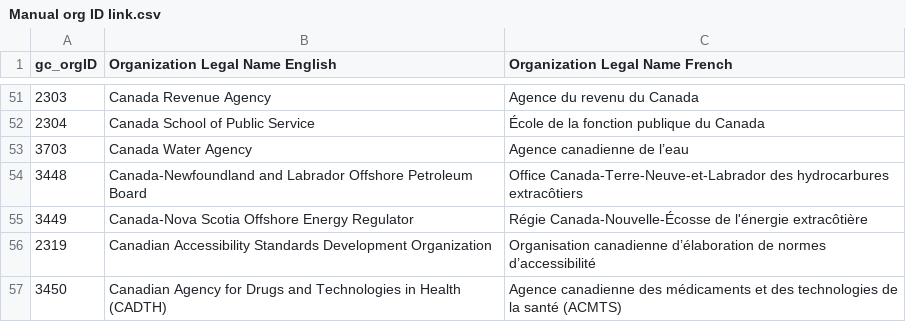
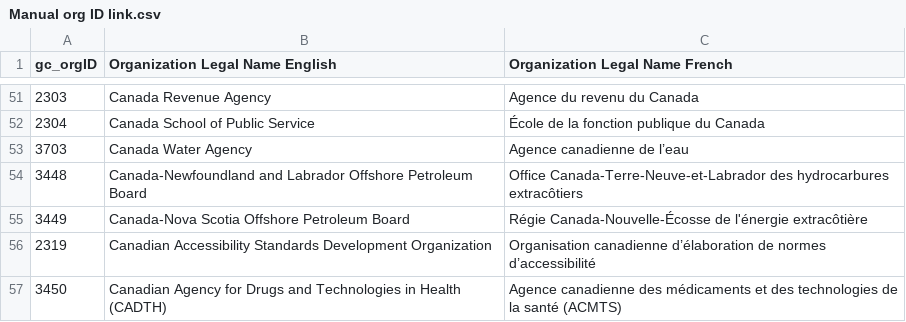
Before and after one commit to CPDI-CPDI/GCOrgName, a CSV file: Resources/Manual org ID link.csv, drawn as a sheet; only a part is shown, gaps mark what is left out.

Commit message:
Corrected 3449

```diff
--- a/Resources/Manual org ID link.csv
+++ b/Resources/Manual org ID link.csv
@@ -54,3 +54,3 @@
 3448,Canada-Newfoundland and Labrador Offshore Petroleum Board,Office Canada-Terre-Neuve-et-Labrador des hydrocarbures extracôtiers
-3449,Canada-Nova Scotia Offshore Energy Regulator,Régie Canada-Nouvelle-Écosse de l'énergie extracôtière
+3449,Canada-Nova Scotia Offshore Petroleum Board,Régie Canada-Nouvelle-Écosse de l'énergie extracôtière
 2319,Canadian Accessibility Standards Development Organization,Organisation canadienne d’élaboration de normes d’accessibilité
```
